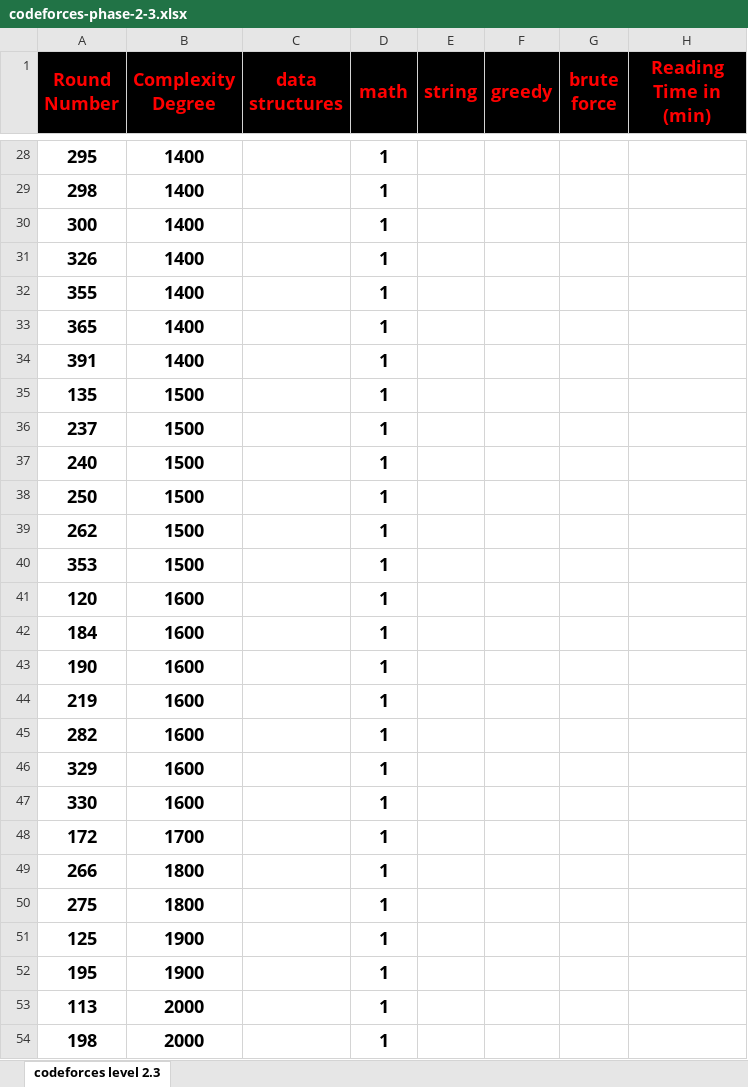
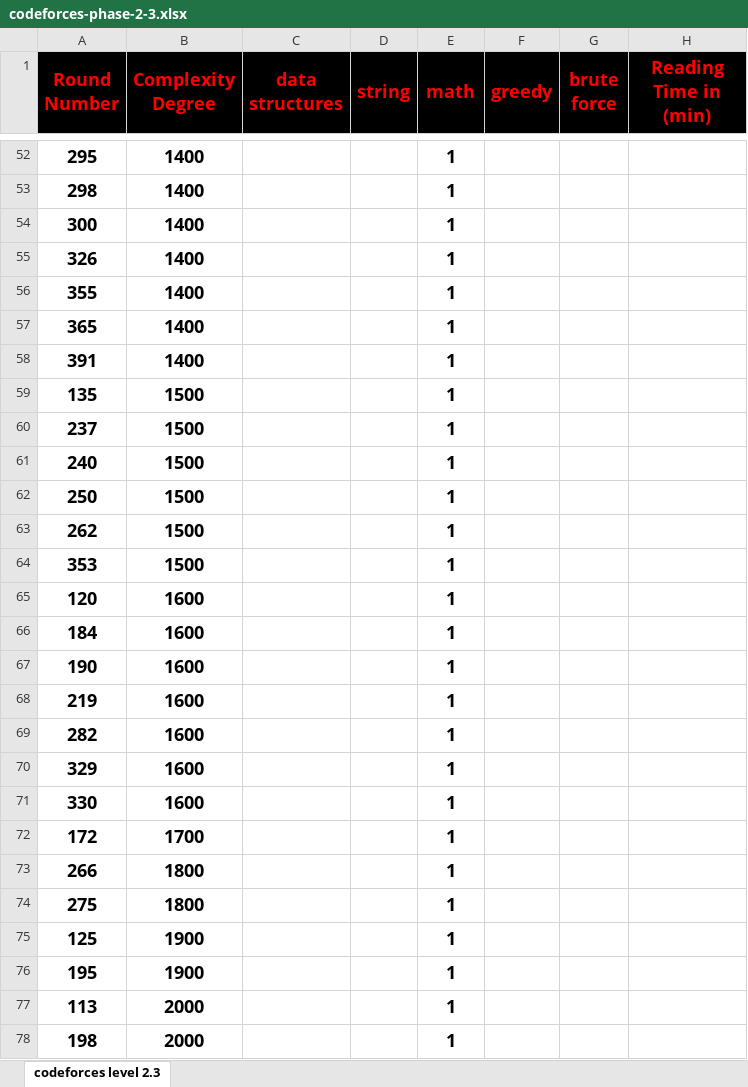
Before and after one commit to cs-MohamedAyman/Problem-Solving-Training, an Excel workbook: level-2/codeforces-phase-2-3/codeforces-phase-2-3.xlsx, sheet codeforces level 2.3, drawn as a sheet; only a part is shown, gaps mark what is left out; values as stored, in another font and other column widths than the file's, no borders; conditional formats not drawn; addresses are those after the commit; the diff covers the shown part only; the diff names each change by its address in the sheet, - before the commit and + after, or states it on an @@ line.

```diff
--- a/level-2/codeforces-phase-2-3/codeforces-phase-2-3.xlsx (sheet codeforces level 2.3)
+++ b/level-2/codeforces-phase-2-3/codeforces-phase-2-3.xlsx (sheet codeforces level 2.3)
-D1: math
+D1: string
-E1: string
+E1: math
-D52:D78 (string): 1
+D52:D78 (string): (empty)
-E52:E78 (math): (empty)
+E52:E78 (math): 1
```
Also changed, not shown: 24 added rows, 24 removed rows and 6 edited cells elsewhere in this sheet, formulas that keep their value, level-2/codeforces-phase-2-1/codeforces-phase-2-1.xlsx, level-2/codeforces-phase-2-2/codeforces-phase-2-2.xlsx.
